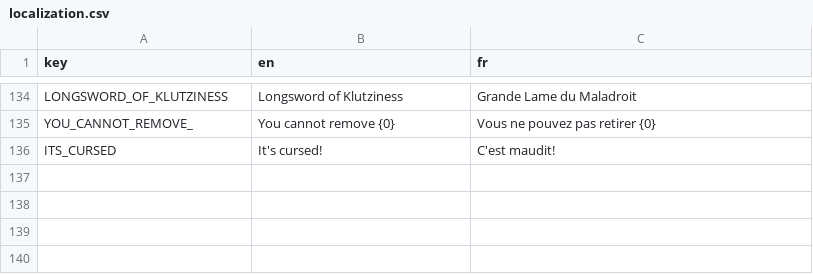
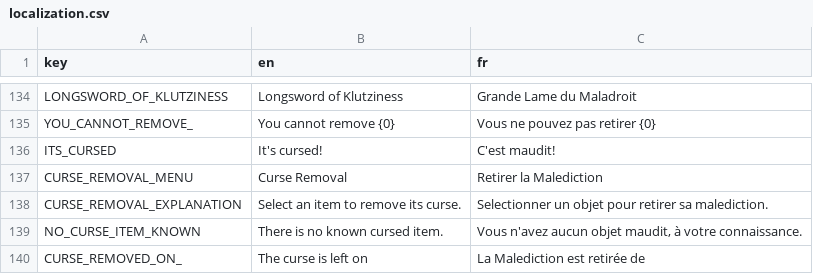
Before and after one commit to Kavekha/NoGoNoMa, a CSV file: data/localization.csv, drawn as a sheet; only a part is shown, gaps mark what is left out.

Commit message:
Curse removal through menu and item
known issue: Removal Curse menu dont show... -_-

```diff
--- a/data/localization.csv
+++ b/data/localization.csv
@@ -136 +136,5 @@ YOU_CANNOT_REMOVE_;You cannot remove {0} ;Vous ne pouvez pas retirer {0}
 ITS_CURSED;It's cursed!;C'est maudit!
+CURSE_REMOVAL_MENU;Curse Removal;Retirer la Malediction
+CURSE_REMOVAL_EXPLANATION;Select an item to remove its curse.;Selectionner un objet pour retirer sa malediction.
+NO_CURSE_ITEM_KNOWN;There is no known cursed item.;Vous n'avez aucun objet maudit, à votre connaissance.
+CURSE_REMOVED_ON_;The curse is left on ;La Malediction est retirée de
```
Also changed, not shown: 16 other files.
